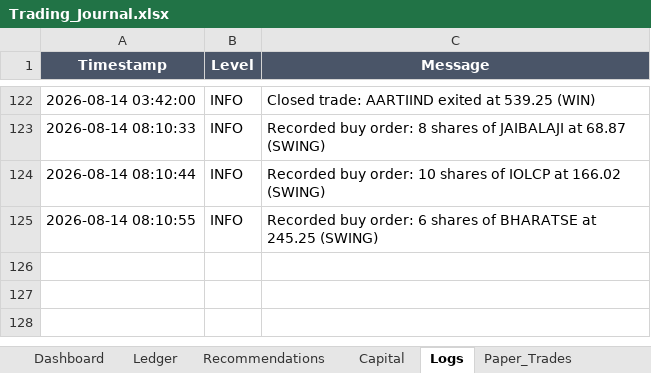
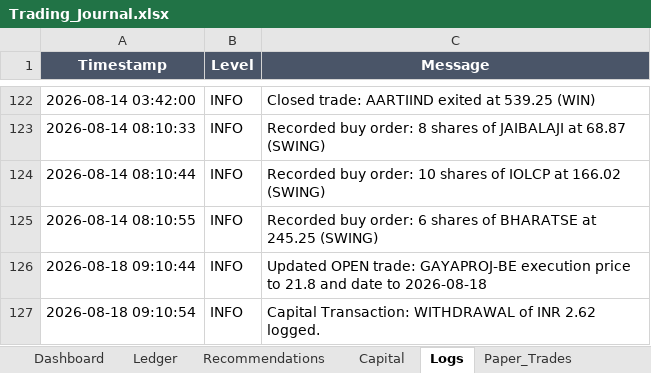
Before and after one commit to SyedTousifMasood/HalaalTrading, an Excel workbook: Trading_Journal.xlsx, sheet Logs, drawn as a sheet; only a part is shown, gaps mark what is left out; values as stored, in another font and other column widths than the file's, no borders; the diff names each change by its address in the sheet, - before the commit and + after, or states it on an @@ line.

```diff
--- a/Trading_Journal.xlsx (sheet Logs)
+++ b/Trading_Journal.xlsx (sheet Logs)
+row 126: 2026-08-18 09:10:44 | INFO | Updated OPEN trade: GAYAPROJ-BE execution price to 21.8 and date to 2026-08-18
+row 127: 2026-08-18 09:10:54 | INFO | Capital Transaction: WITHDRAWAL of INR 2.62 logged.
```
Also changed, not shown: sheet Dashboard, sheet Capital, sheet Ledger, charts or pictures.
